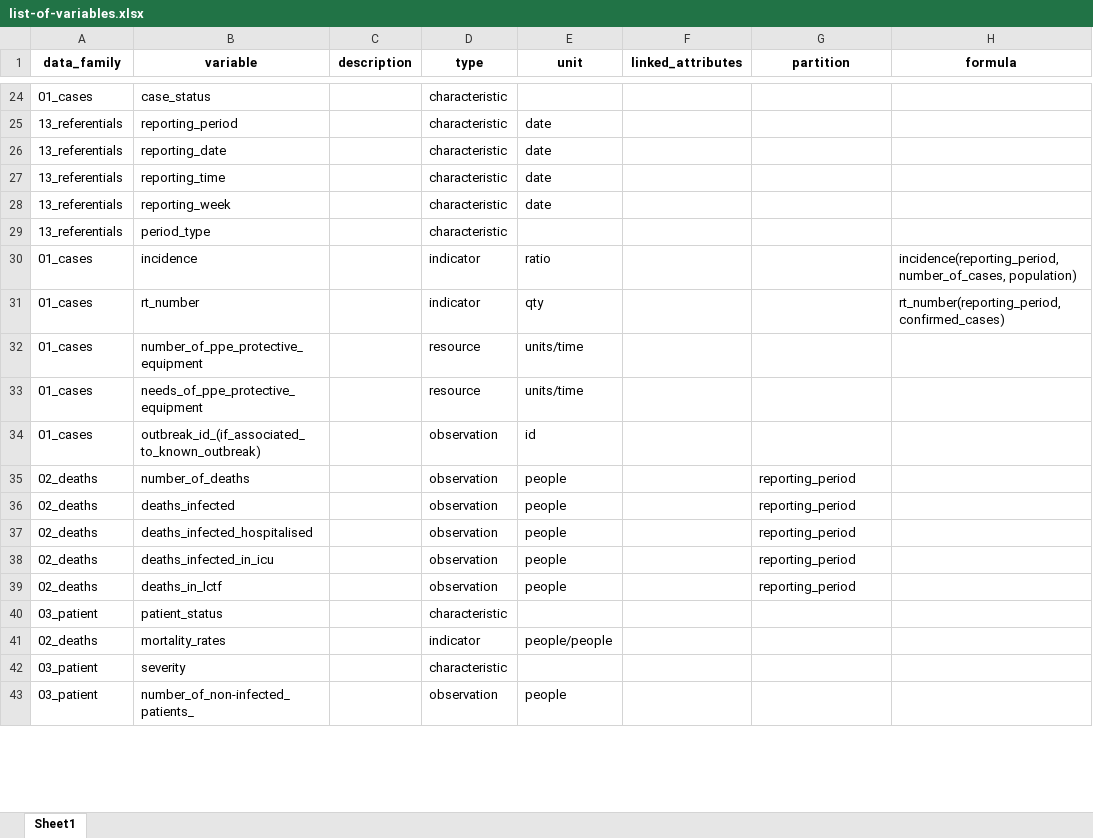
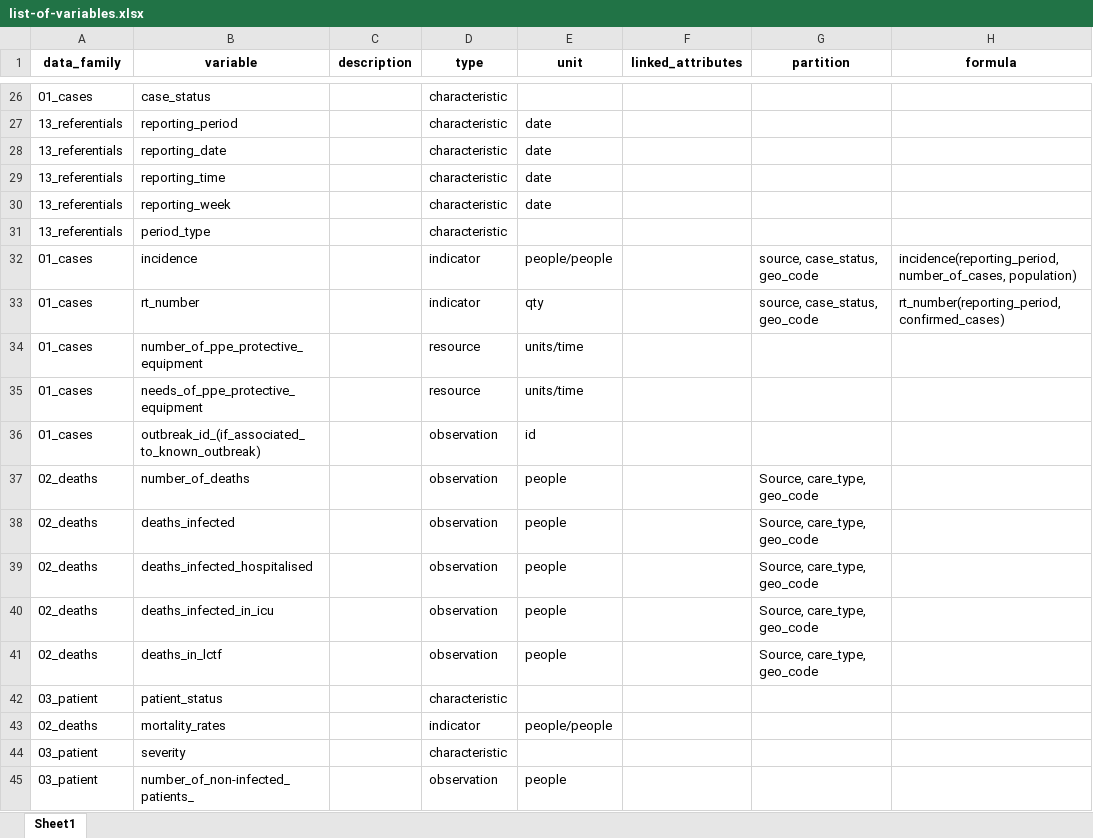
Before and after one commit to pandem2/pandem-source, an Excel workbook: pandem2source/data/list-of-variables.xlsx, sheet Sheet1, drawn as a sheet; only a part is shown, gaps mark what is left out; values as stored, in another font and other column widths than the file's, no borders; charts and pictures not drawn; addresses are those after the commit; the diff covers the shown part only; the diff names each change by its address in the sheet, - before the commit and + after, or states it on an @@ line.

Commit message:
1. Adding Influenza.net 2. Fixing tag_source publication 3. Fixing update scope insert procedure 4. Adding multiple URL management for acquisition URL

```diff
--- a/pandem2source/data/list-of-variables.xlsx (sheet Sheet1)
+++ b/pandem2source/data/list-of-variables.xlsx (sheet Sheet1)
-E32 (unit): ratio
+E32 (unit): people/people
-G32:G33 (partition): (empty)
+G32:G33 (partition): source, case_status, geo_code
-G37:G41 (partition): reporting_period
+G37:G41 (partition): Source, care_type, geo_code
```
Also changed, not shown: 2 added rows and 67 edited cells elsewhere in this sheet, 15 other files.
